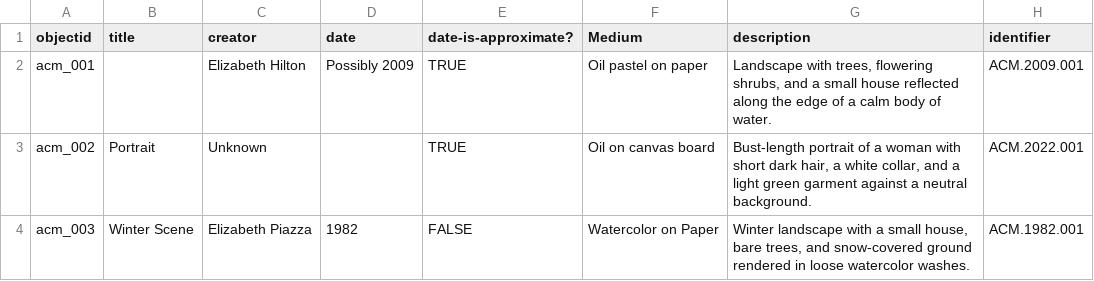
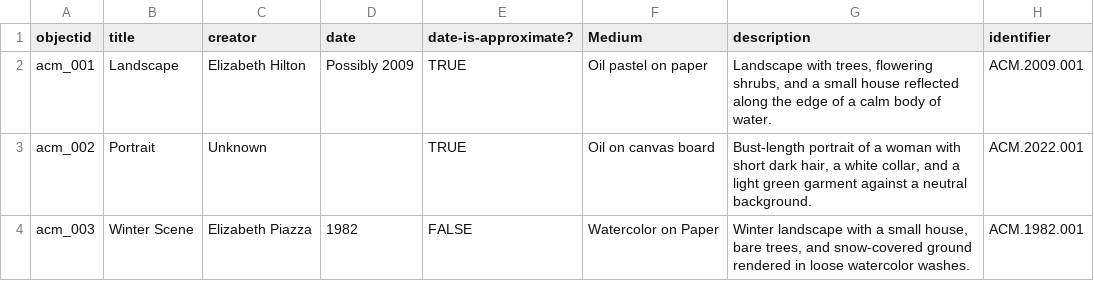
Before and after one commit to artcenterms/home, a CSV file: _data/artwork-records.csv, drawn as a sheet; only a part is shown; the diff names each change by its address in the sheet, - before the commit and + after, or states it on an @@ line.

Commit message:
Update artwork-records.csv

```diff
--- a/_data/artwork-records.csv
+++ b/_data/artwork-records.csv
-B2 (title): (empty)
+B2 (title): Landscape
```
